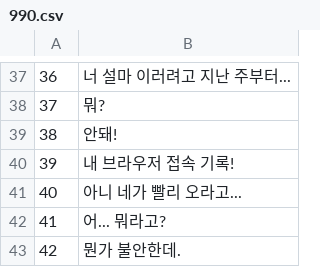
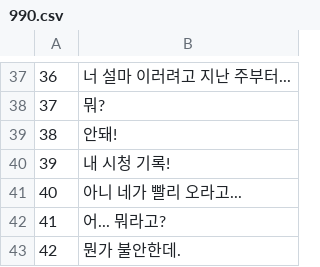
Before and after one commit to dev-alphagot/sdl-visual-novel, a CSV file: sdl-visual-novel/def/text/990.csv, drawn as a sheet; only a part is shown, gaps mark what is left out.

```diff
--- a/sdl-visual-novel/def/text/990.csv
+++ b/sdl-visual-novel/def/text/990.csv
@@ -39,3 +39,3 @@
 38	"안돼!"
-39	"내 브라우저 접속 기록!"
+39	"내 시청 기록!"
 40	"아니 네가 빨리 오라고..."
```
Also changed, not shown: 1 other file.
